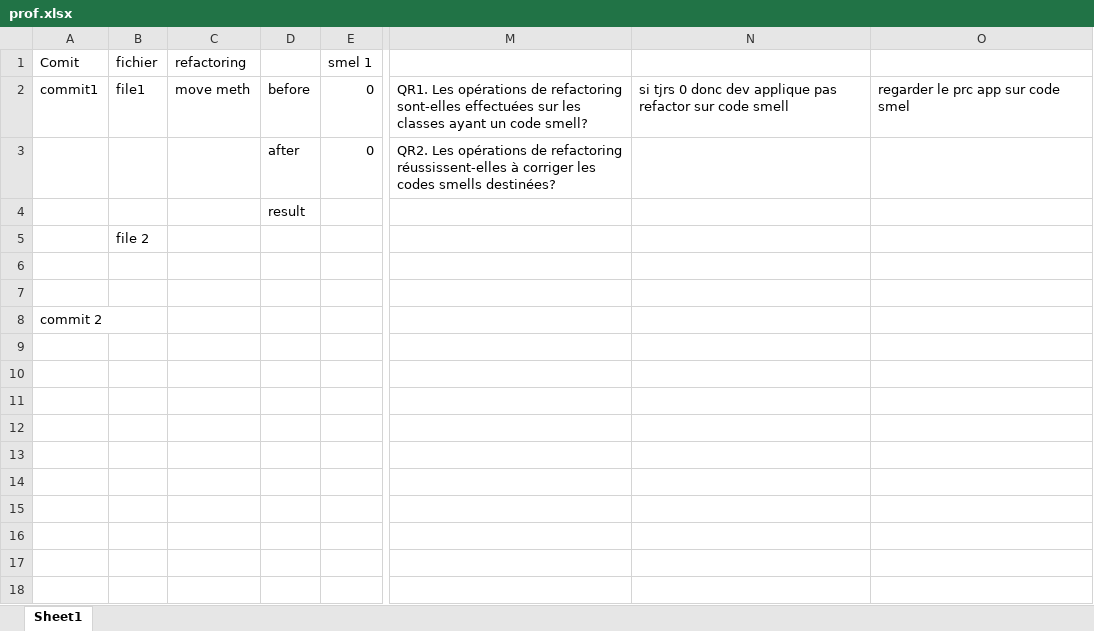
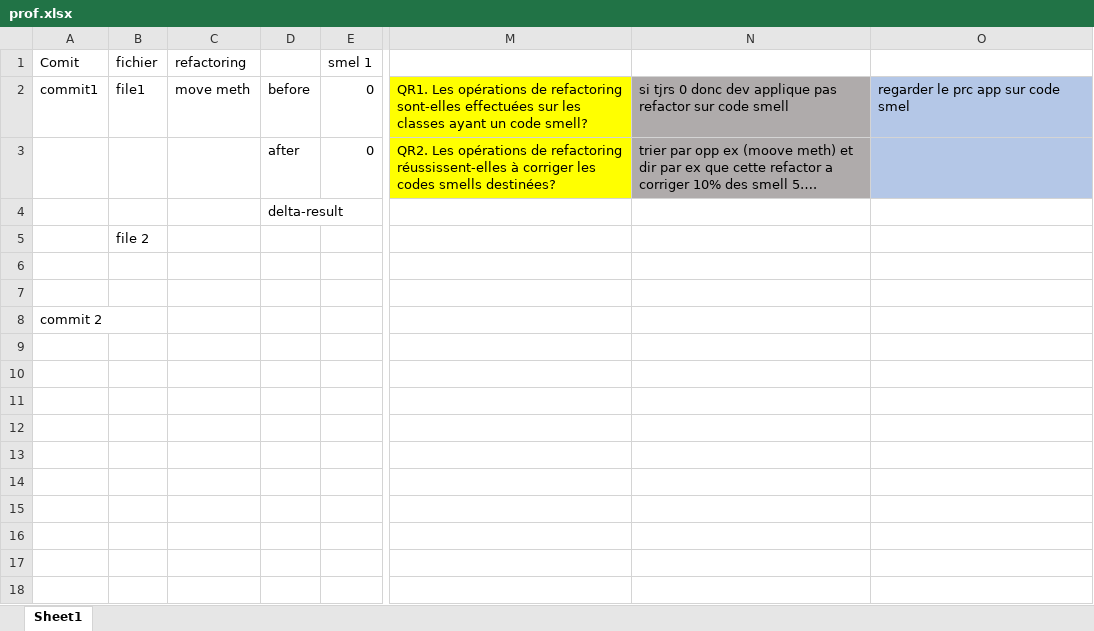
Before and after one commit to sfostine/MGL804_Projet, an Excel workbook: src/main/resources/prof.xlsx, sheet Sheet1, drawn as a sheet; only a part is shown, gaps mark what is left out; values as stored, in another font and other column widths than the file's, no borders; the diff names each change by its address in the sheet, - before the commit and + after, or states it on an @@ line.

Commit message:
Update prof.xlsx

```diff
--- a/src/main/resources/prof.xlsx (sheet Sheet1)
+++ b/src/main/resources/prof.xlsx (sheet Sheet1)
-M2:M3 fill: none
+M2:M3 fill: #FFFF00
-N2:N3 fill: none
+N2:N3 fill: #AFABAB
-O2:O3 fill: none
+O2:O3 fill: #B4C7E7
-N3: (empty)
+N3: trier par opp ex (moove meth) et dir par ex que cette refactor a corriger 10% des smell 5….
-D4: result
+D4: delta-result
```
